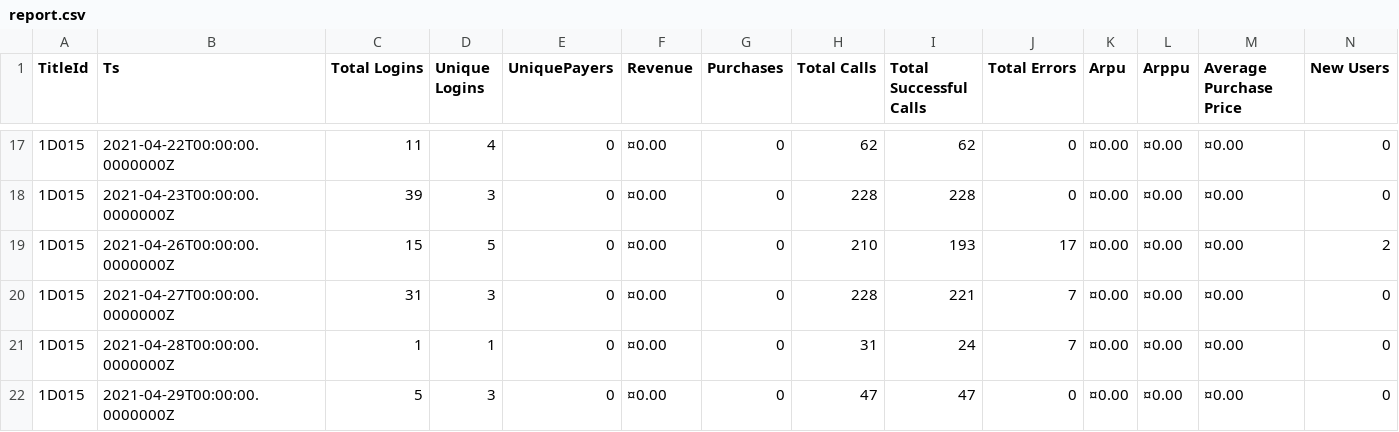
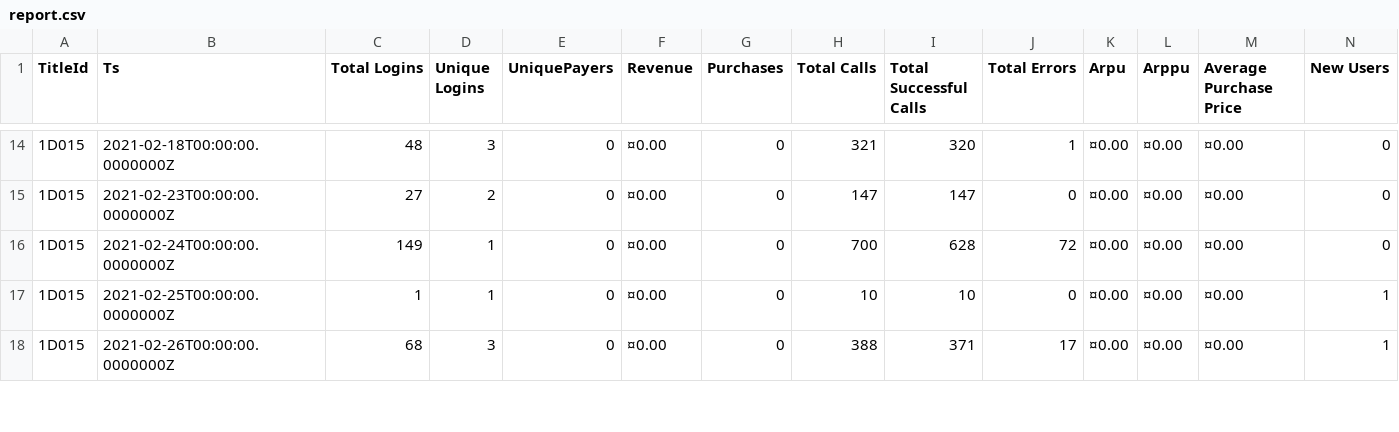
Before and after one commit to kpradp/b_dashboard, a CSV file: report.csv, drawn as a sheet; only a part is shown, gaps mark what is left out; the diff covers the shown part only.

```diff
--- a/report.csv
+++ b/report.csv
@@ -17,6 +14,5 @@ TitleId,Ts,Total Logins,Unique Logins,UniquePayers,Revenue,Purchases,Total Calls
-1D015,2021-04-22T00:00:00.0000000Z,11,4,0,¤0.00,0,62,62,0,¤0.00,¤0.00,¤0.00,0
-1D015,2021-04-23T00:00:00.0000000Z,39,3,0,¤0.00,0,228,228,0,¤0.00,¤0.00,¤0.00,0
-1D015,2021-04-26T00:00:00.0000000Z,15,5,0,¤0.00,0,210,193,17,¤0.00,¤0.00,¤0.00,2
-1D015,2021-04-27T00:00:00.0000000Z,31,3,0,¤0.00,0,228,221,7,¤0.00,¤0.00,¤0.00,0
-1D015,2021-04-28T00:00:00.0000000Z,1,1,0,¤0.00,0,31,24,7,¤0.00,¤0.00,¤0.00,0
-1D015,2021-04-29T00:00:00.0000000Z,5,3,0,¤0.00,0,47,47,0,¤0.00,¤0.00,¤0.00,0
+1D015,2021-02-18T00:00:00.0000000Z,48,3,0,¤0.00,0,321,320,1,¤0.00,¤0.00,¤0.00,0
+1D015,2021-02-23T00:00:00.0000000Z,27,2,0,¤0.00,0,147,147,0,¤0.00,¤0.00,¤0.00,0
+1D015,2021-02-24T00:00:00.0000000Z,149,1,0,¤0.00,0,700,628,72,¤0.00,¤0.00,¤0.00,0
+1D015,2021-02-25T00:00:00.0000000Z,1,1,0,¤0.00,0,10,10,0,¤0.00,¤0.00,¤0.00,1
+1D015,2021-02-26T00:00:00.0000000Z,68,3,0,¤0.00,0,388,371,17,¤0.00,¤0.00,¤0.00,1
```
Also changed, not shown: 3 removed rows and 60 edited cells elsewhere in this file, 1 other file.
